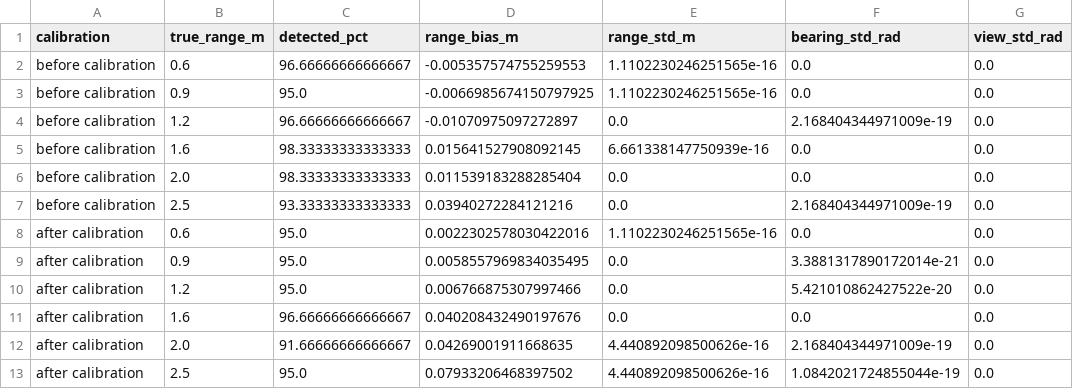
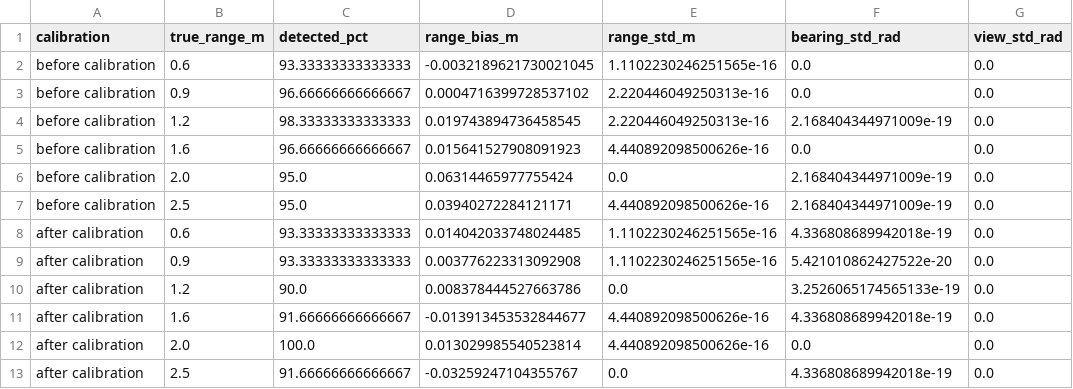
Before and after one commit to TobeNguyen/Sensor-and-control-AT2, a CSV file: results/evaluation/sensing_marker_noise.csv, drawn as a sheet.

```diff
--- a/results/evaluation/sensing_marker_noise.csv
+++ b/results/evaluation/sensing_marker_noise.csv
@@ -1,13 +1,13 @@
 calibration,true_range_m,detected_pct,range_bias_m,range_std_m,bearing_std_rad,view_std_rad
-before calibration,0.6,96.66666666666667,-0.005357574755259553,1.1102230246251565e-16,0.0,0.0
-before calibration,0.9,95.0,-0.0066985674150797925,1.1102230246251565e-16,0.0,0.0
-before calibration,1.2,96.66666666666667,-0.01070975097272897,0.0,2.168404344971009e-19,0.0
-before calibration,1.6,98.33333333333333,0.015641527908092145,6.661338147750939e-16,0.0,0.0
-before calibration,2.0,98.33333333333333,0.011539183288285404,0.0,0.0,0.0
-before calibration,2.5,93.33333333333333,0.03940272284121216,0.0,2.168404344971009e-19,0.0
-after calibration,0.6,95.0,0.0022302578030422016,1.1102230246251565e-16,0.0,0.0
-after calibration,0.9,95.0,0.0058557969834035495,0.0,3.3881317890172014e-21,0.0
-after calibration,1.2,95.0,0.006766875307997466,0.0,5.421010862427522e-20,0.0
-after calibration,1.6,96.66666666666667,0.040208432490197676,0.0,0.0,0.0
-after calibration,2.0,91.66666666666667,0.04269001911668635,4.440892098500626e-16,2.168404344971009e-19,0.0
-after calibration,2.5,95.0,0.07933206468397502,4.440892098500626e-16,1.0842021724855044e-19,0.0
+before calibration,0.6,93.33333333333333,-0.0032189621730021045,1.1102230246251565e-16,0.0,0.0
+before calibration,0.9,96.66666666666667,0.0004716399728537102,2.220446049250313e-16,0.0,0.0
+before calibration,1.2,98.33333333333333,0.019743894736458545,2.220446049250313e-16,2.168404344971009e-19,0.0
+before calibration,1.6,96.66666666666667,0.015641527908091923,4.440892098500626e-16,0.0,0.0
+before calibration,2.0,95.0,0.06314465977755424,0.0,2.168404344971009e-19,0.0
+before calibration,2.5,95.0,0.03940272284121171,4.440892098500626e-16,2.168404344971009e-19,0.0
+after calibration,0.6,93.33333333333333,0.014042033748024485,1.1102230246251565e-16,4.336808689942018e-19,0.0
+after calibration,0.9,93.33333333333333,0.003776223313092908,1.1102230246251565e-16,5.421010862427522e-20,0.0
+after calibration,1.2,90.0,0.008378444527663786,0.0,3.2526065174565133e-19,0.0
+after calibration,1.6,91.66666666666667,-0.013913453532844677,4.440892098500626e-16,4.336808689942018e-19,0.0
+after calibration,2.0,100.0,0.013029985540523814,4.440892098500626e-16,0.0,0.0
+after calibration,2.5,91.66666666666667,-0.03259247104355767,0.0,4.336808689942018e-19,0.0
```
Also changed, not shown: results/evaluation/ablation_runs.csv, results/evaluation/control_runs.csv, 13 other files.
